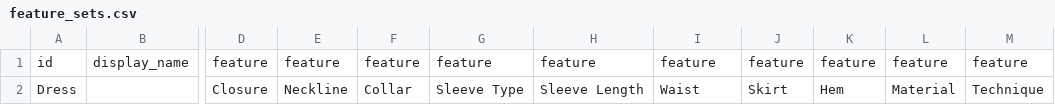
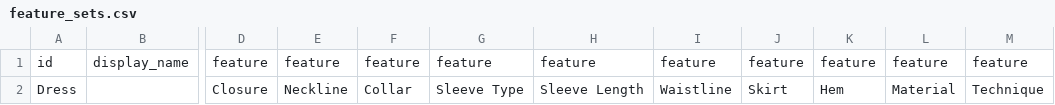
Before and after one commit to minorg/dressdiscover, a CSV file: ts/worksheet/definitions/feature_sets.csv, drawn as a sheet; only a part is shown, gaps mark what is left out; the diff names each change by its address in the sheet, - before the commit and + after, or states it on an @@ line.

Commit message:
updated 3 CSVs - features, feature_sets, feature_values - with changes in id/display_name, to be in sync

```diff
--- a/ts/worksheet/definitions/feature_sets.csv
+++ b/ts/worksheet/definitions/feature_sets.csv
-I2: Waist
+I2: Waistline
```
Also changed, not shown: ts/worksheet/definitions/feature_values.csv, ts/worksheet/definitions/features.csv.
